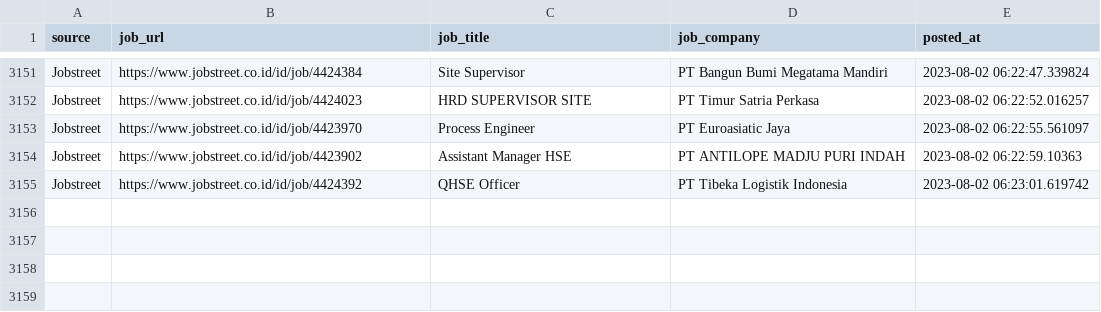
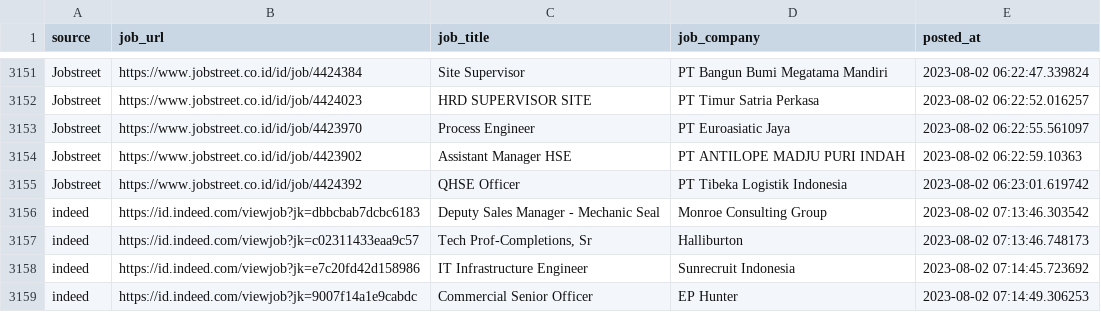
Before and after one commit to Rachdyan/geosains-job-crawler, a CSV file: data/job_posted.csv, drawn as a sheet; only a part is shown, gaps mark what is left out.

```diff
--- a/data/job_posted.csv
+++ b/data/job_posted.csv
@@ -3155 +3155,5 @@
 "Jobstreet","https://www.jobstreet.co.id/id/job/4424392","QHSE Officer","PT Tibeka Logistik Indonesia",2023-08-02 06:23:01.619742
+"indeed","https://id.indeed.com/viewjob?jk=dbbcbab7dcbc6183","Deputy Sales Manager - Mechanic Seal","Monroe Consulting Group",2023-08-02 07:13:46.303542
+"indeed","https://id.indeed.com/viewjob?jk=c02311433eaa9c57","Tech Prof-Completions, Sr","Halliburton",2023-08-02 07:13:46.748173
+"indeed","https://id.indeed.com/viewjob?jk=e7c20fd42d158986","IT Infrastructure Engineer","Sunrecruit Indonesia",2023-08-02 07:14:45.723692
+"indeed","https://id.indeed.com/viewjob?jk=9007f14a1e9cabdc","Commercial Senior Officer","EP Hunter",2023-08-02 07:14:49.306253
```
Also changed, not shown: data/company_industry_indeed.csv.
